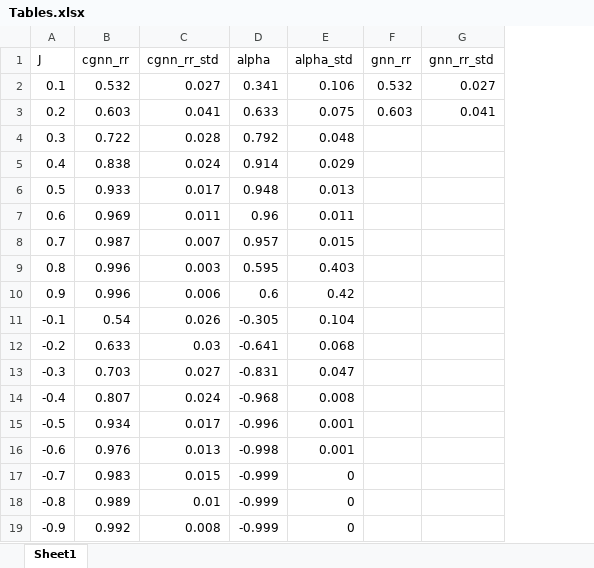
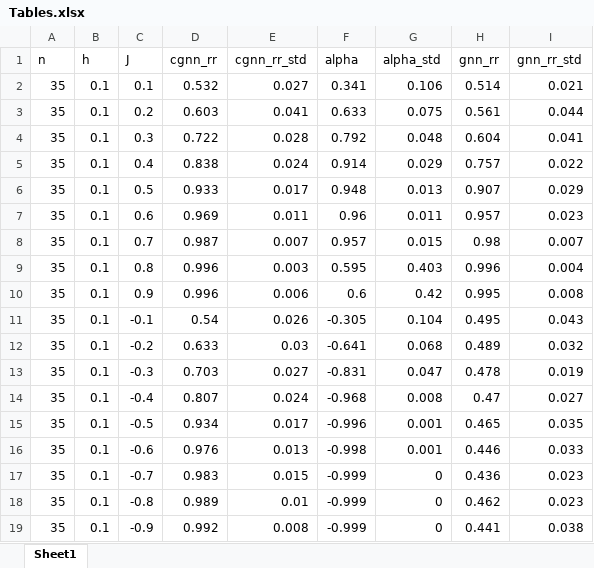
Before and after one commit to ChatterjeeAyan/gnn-residual-correlation-extension, an Excel workbook: Ising Model Homophily Test Logs/Tables.xlsx, sheet Sheet1, drawn as a sheet; values as stored, in another font and other column widths than the file's, no borders; addresses are those after the commit; the diff names each change by its address in the sheet, - before the commit and + after, or states it on an @@ line.

Commit message:
Updating summary table

```diff
--- a/Ising Model Homophily Test Logs/Tables.xlsx (sheet Sheet1)
+++ b/Ising Model Homophily Test Logs/Tables.xlsx (sheet Sheet1)
+column A (n), rows 2-19: all 35
+column B (h), rows 2-19: all 0.1
-H2 (gnn_rr): 0.532
+H2 (gnn_rr): 0.514
-I2 (gnn_rr_std): 0.027
+I2 (gnn_rr_std): 0.021
-H3 (gnn_rr): 0.603
+H3 (gnn_rr): 0.561
-I3 (gnn_rr_std): 0.041
+I3 (gnn_rr_std): 0.044
-H4 (gnn_rr): (empty)
+H4 (gnn_rr): 0.604
-I4 (gnn_rr_std): (empty)
+I4 (gnn_rr_std): 0.041
-H5 (gnn_rr): (empty)
+H5 (gnn_rr): 0.757
-I5 (gnn_rr_std): (empty)
+I5 (gnn_rr_std): 0.022
-H6 (gnn_rr): (empty)
+H6 (gnn_rr): 0.907
-I6 (gnn_rr_std): (empty)
+I6 (gnn_rr_std): 0.029
-H7 (gnn_rr): (empty)
+H7 (gnn_rr): 0.957
-I7 (gnn_rr_std): (empty)
+I7 (gnn_rr_std): 0.023
-H8 (gnn_rr): (empty)
+H8 (gnn_rr): 0.98
-I8 (gnn_rr_std): (empty)
+I8 (gnn_rr_std): 0.007
-H9 (gnn_rr): (empty)
+H9 (gnn_rr): 0.996
-I9 (gnn_rr_std): (empty)
+I9 (gnn_rr_std): 0.004
-H10 (gnn_rr): (empty)
+H10 (gnn_rr): 0.995
-I10 (gnn_rr_std): (empty)
+I10 (gnn_rr_std): 0.008
-H11 (gnn_rr): (empty)
+H11 (gnn_rr): 0.495
-I11 (gnn_rr_std): (empty)
+I11 (gnn_rr_std): 0.043
-H12 (gnn_rr): (empty)
+H12 (gnn_rr): 0.489
-I12 (gnn_rr_std): (empty)
+I12 (gnn_rr_std): 0.032
-H13 (gnn_rr): (empty)
+H13 (gnn_rr): 0.478
-I13 (gnn_rr_std): (empty)
+I13 (gnn_rr_std): 0.019
-H14 (gnn_rr): (empty)
+H14 (gnn_rr): 0.47
-I14 (gnn_rr_std): (empty)
+I14 (gnn_rr_std): 0.027
-H15 (gnn_rr): (empty)
+H15 (gnn_rr): 0.465
-I15 (gnn_rr_std): (empty)
+I15 (gnn_rr_std): 0.035
-H16 (gnn_rr): (empty)
+H16 (gnn_rr): 0.446
-I16 (gnn_rr_std): (empty)
+I16 (gnn_rr_std): 0.033
-H17 (gnn_rr): (empty)
+H17 (gnn_rr): 0.436
-I17:I18 (gnn_rr_std): (empty)
+I17:I18 (gnn_rr_std): 0.023
-H18 (gnn_rr): (empty)
+H18 (gnn_rr): 0.462
-H19 (gnn_rr): (empty)
+H19 (gnn_rr): 0.441
-I19 (gnn_rr_std): (empty)
+I19 (gnn_rr_std): 0.038
```
